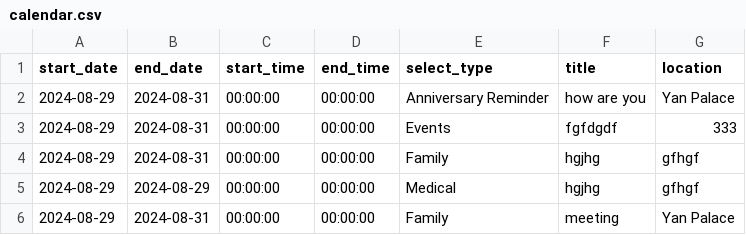
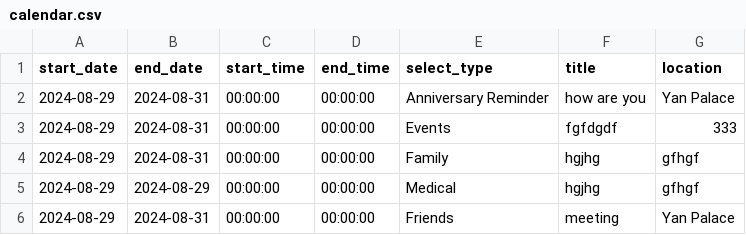
Before and after one commit to medlum/limpehGPT, a CSV file: data/calendar.csv, drawn as a sheet.

Commit message:
Update CSV file

```diff
--- a/data/calendar.csv
+++ b/data/calendar.csv
@@ -5,2 +5,2 @@ start_date, end_date, start_time, end_time, select_type, title, location
 2024-08-29,2024-08-29,00:00:00,00:00:00,Medical,hgjhg,gfhgf
-2024-08-29,2024-08-31,00:00:00,00:00:00,Family,meeting,Yan Palace
+2024-08-29,2024-08-31,00:00:00,00:00:00,Friends,meeting,Yan Palace
```
